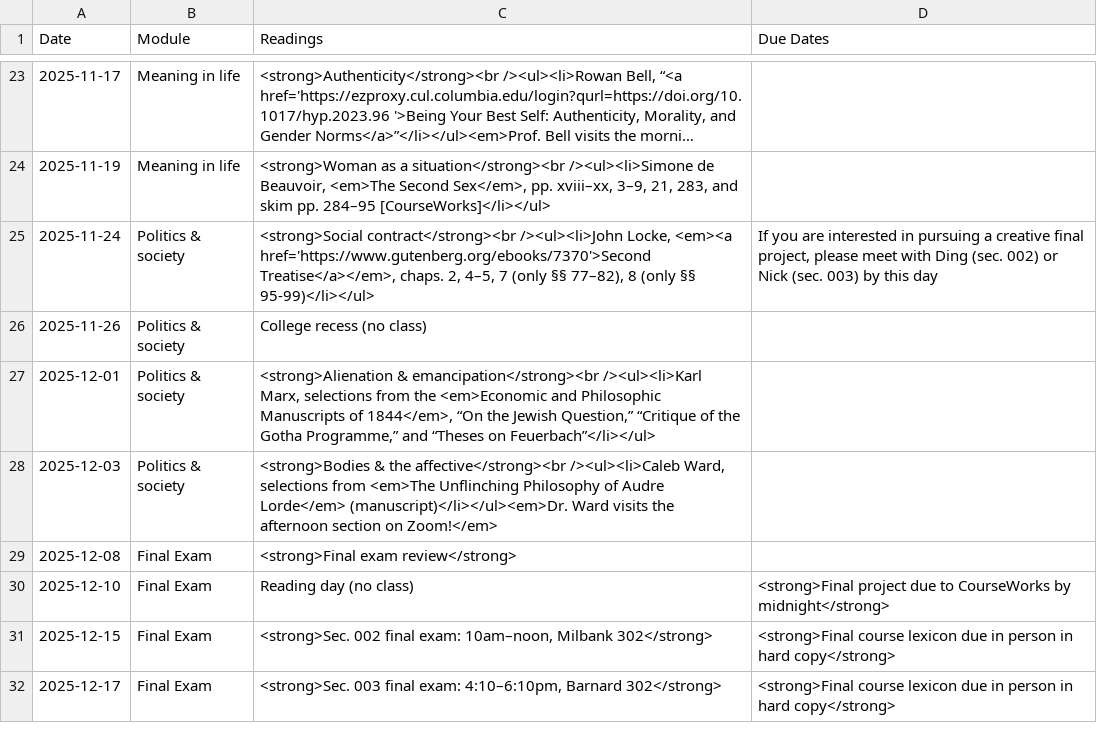
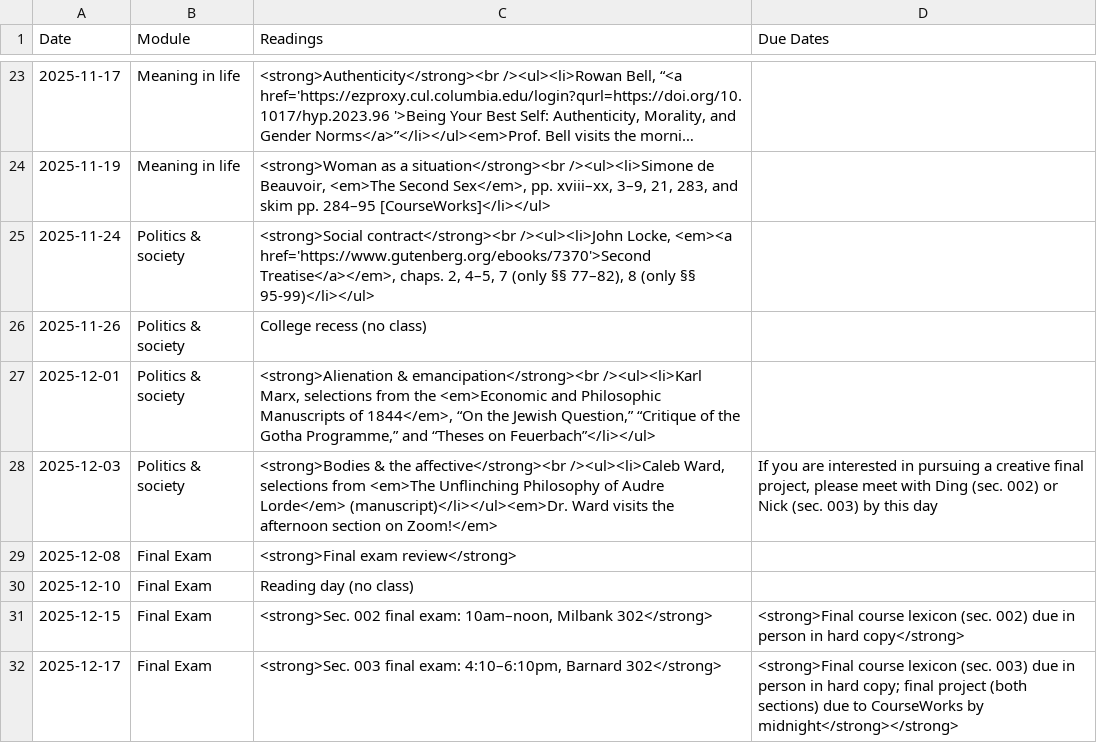
Before and after one commit to dingherself/intro, a CSV file: _data/schedule.csv, drawn as a sheet; only a part is shown, gaps mark what is left out; long unchanged cells end in ….

Commit message:
fix dates

```diff
--- a/_data/schedule.csv
+++ b/_data/schedule.csv
@@ -24,9 +24,9 @@ Date,Module,Readings,Due Dates
 2025-11-19,Meaning in life,"<strong>Woman as a situation</strong><br /><ul><li>Simone de Beauvoir, <em>The Second Sex</em>, pp. xviii–xx, 3–9, 21, 283, and skim pp. 284–95 [CourseWorks]</li></ul>",
-2025-11-24,Politics & society,"<strong>Social contract</strong><br /><ul><li>John Locke, <em><a href='https://www.gutenberg.org/ebooks/7370'>Second Treatise</a></em>, chaps. 2, 4–5, 7 (only §§ 77–82), 8 (only §§ 95-99)</li></ul>","If you are interested in pursuing a creative final project, please meet with Ding (sec. 002) or Nick (sec. 003) by this day"
+2025-11-24,Politics & society,"<strong>Social contract</strong><br /><ul><li>John Locke, <em><a href='https://www.gutenberg.org/ebooks/7370'>Second Treatise</a></em>, chaps. 2, 4–5, 7 (only §§ 77–82), 8 (only §§ 95-99)</li></ul>",
 2025-11-26,Politics & society,College recess (no class),
 2025-12-01,Politics & society,"<strong>Alienation & emancipation</strong><br /><ul><li>Karl Marx, selections from the <em>Economic and Philosophic Manuscripts of 1844</em>, “On the Jewish Question,” “Critique of the Gotha Programme,” and “Theses on Feuerbach”</li></ul>",
-2025-12-03,Politics & society,"<strong>Bodies & the affective</strong><br /><ul><li>Caleb Ward, selections from <em>The Unflinching Philosophy of Audre Lorde</em> (manuscript)</li></ul><em>Dr. Ward visits the afternoon section on Zoom!</em>",
+2025-12-03,Politics & society,"<strong>Bodies & the affective</strong><br /><ul><li>Caleb Ward, selections from <em>The Unflinching Philosophy of Audre Lorde</em> (manuscript)</li></ul><em>Dr. Ward visits the afternoon section on Zoom!</em>","If you are interested in pursuing a creative final project, please meet with Ding (sec. 002) or Nick (sec. 003) by this day"
 2025-12-08,Final Exam,<strong>Final exam review</strong>,
-2025-12-10,Final Exam,Reading day (no class),<strong>Final project due to CourseWorks by midnight</strong>
-2025-12-15,Final Exam,"<strong>Sec. 002 final exam: 10am–noon, Milbank 302</strong>",<strong>Final course lexicon due in person in hard copy</strong>
-2025-12-17,Final Exam,"<strong>Sec. 003 final exam: 4:10–6:10pm, Barnard 302</strong>",<strong>Final course lexicon due in person in hard copy</strong>
+2025-12-10,Final Exam,Reading day (no class),
+2025-12-15,Final Exam,"<strong>Sec. 002 final exam: 10am–noon, Milbank 302</strong>",<strong>Final course lexicon (sec. 002) due in person in hard copy</strong>
+2025-12-17,Final Exam,"<strong>Sec. 003 final exam: 4:10–6:10pm, Barnard 302</strong>",<strong>Final course lexicon (sec. 003) due in person in hard copy; final project (both sections) due to CourseWorks by midnight</strong></strong>
```
Also changed, not shown: 2 other files.
